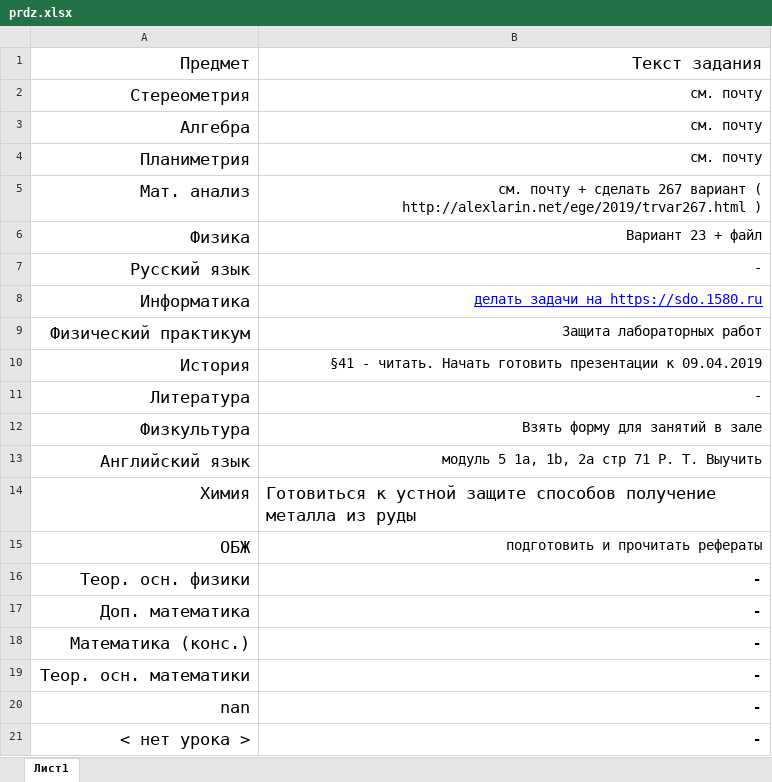
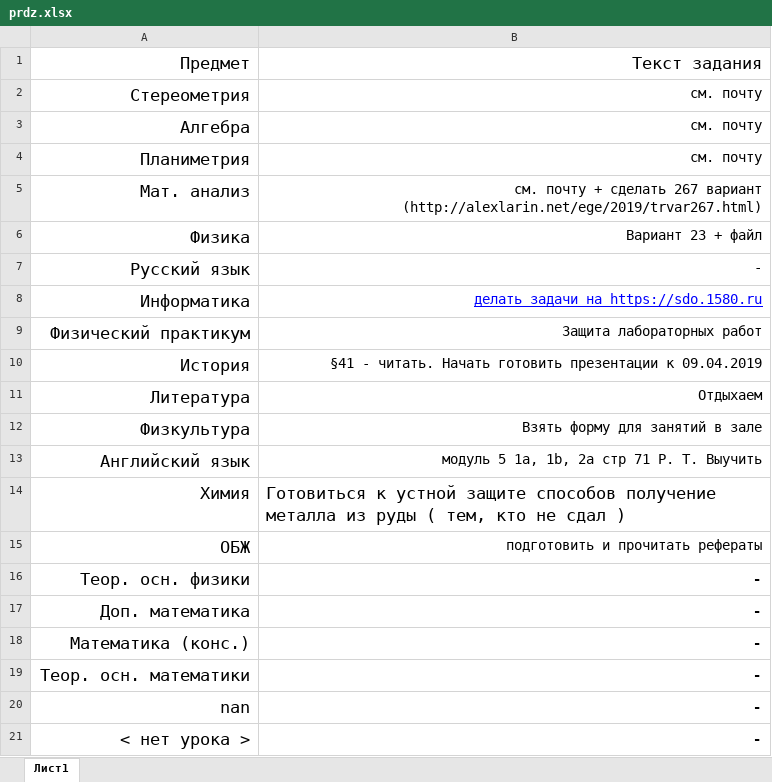
Before and after one commit to jqp4/Auto-homework, an Excel workbook: prdz.xlsx, sheet Лист1, drawn as a sheet; values as stored, in another font and other column widths than the file's, no borders; the diff names each change by its address in the sheet, - before the commit and + after, or states it on an @@ line.

```diff
--- a/prdz.xlsx (sheet Лист1)
+++ b/prdz.xlsx (sheet Лист1)
-B5: …267 вариант ( http://alexlarin.net/ege/2019/trvar267.html )
+B5: …267 вариант (http://alexlarin.net/ege/2019/trvar267.html)
-B11: -
+B11: Отдыхаем
-B14: …из руды
+B14: …из руды ( тем, кто не сдал )
```
Also changed, not shown: Raspisanie_1_gruppa.xlsx, 3 other files.
